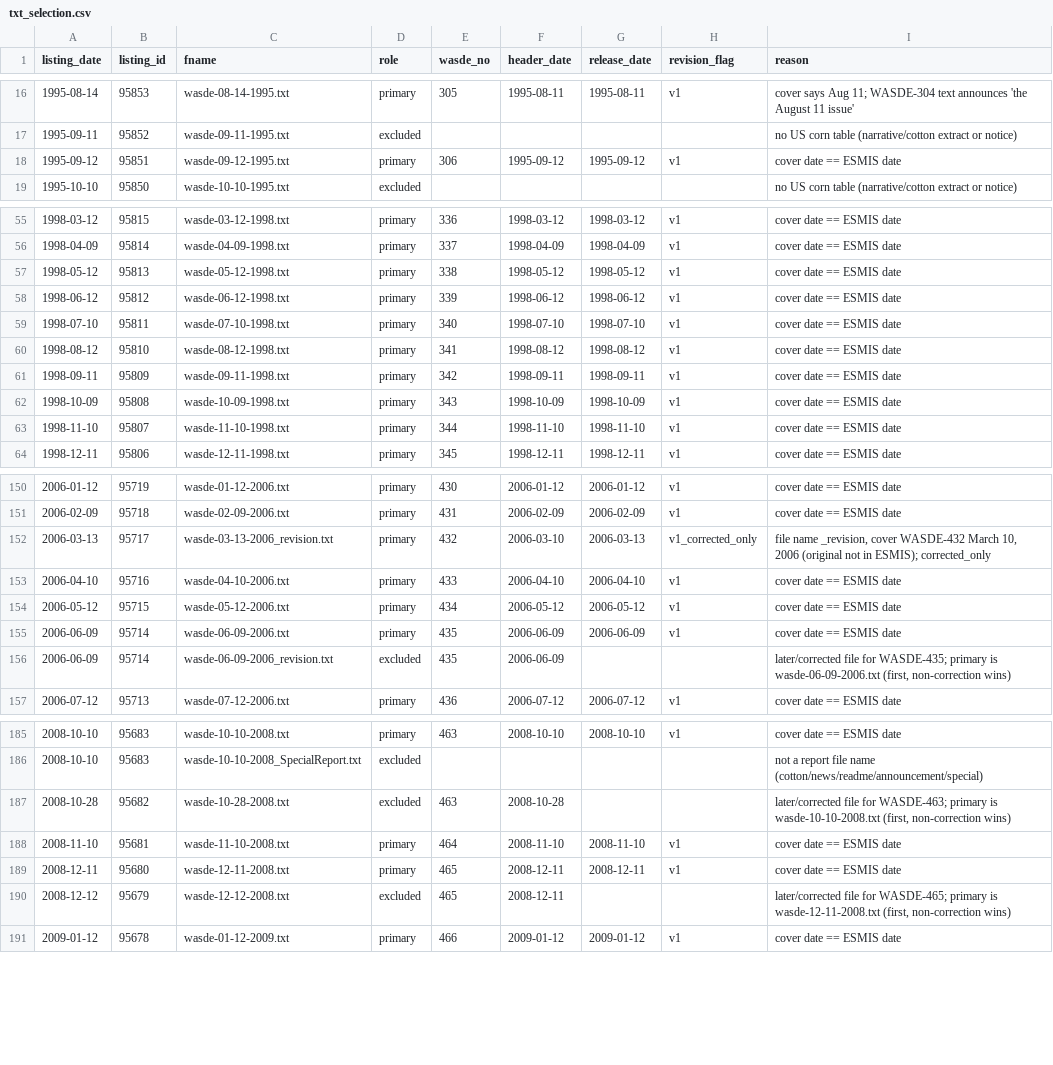
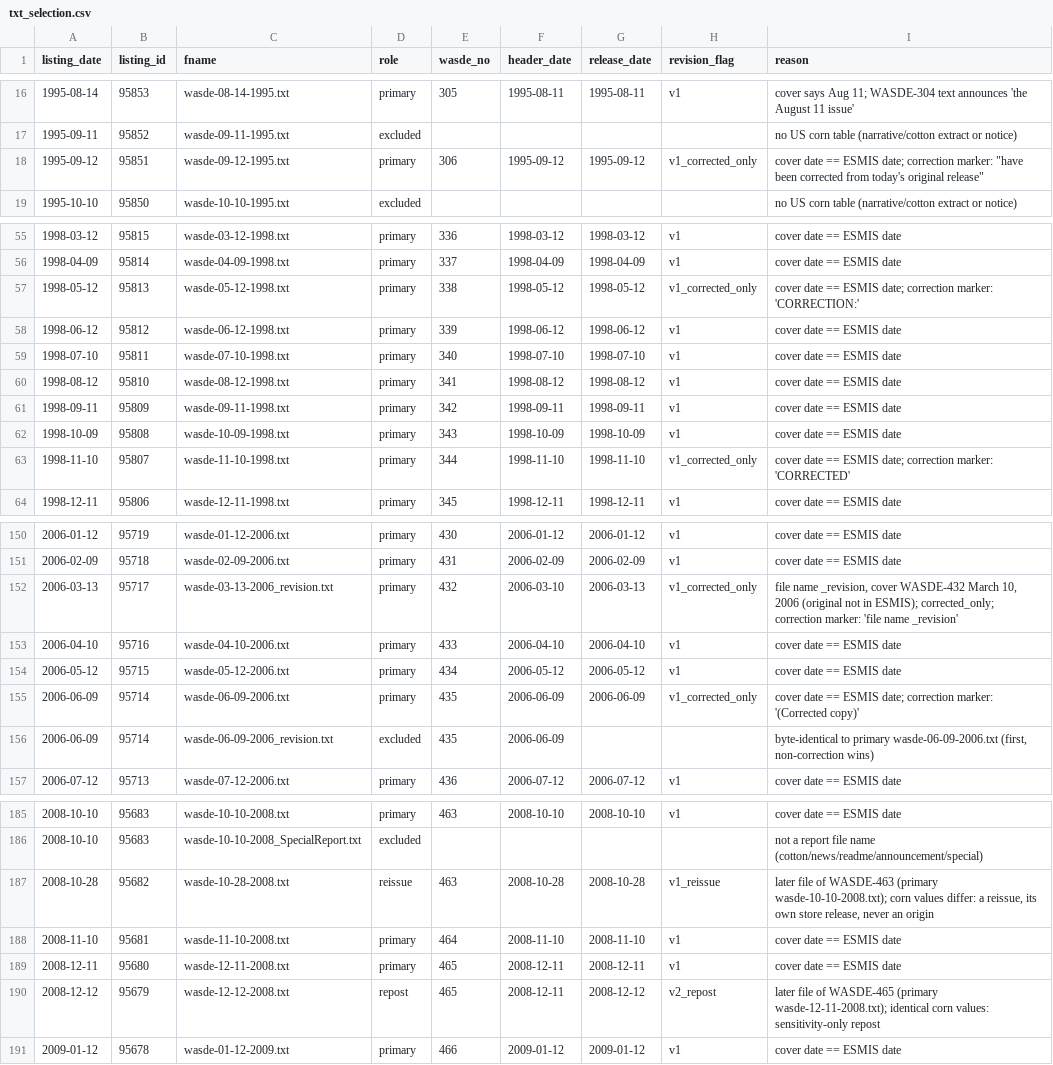
Before and after one commit to nik110403/usda-august-corn-misses, a CSV file: data/txt_selection.csv, drawn as a sheet; only a part is shown, gaps mark what is left out; the diff covers the shown part only.

```diff
--- a/data/txt_selection.csv
+++ b/data/txt_selection.csv
@@ -17,3 +17,3 @@ listing_date,listing_id,fname,role,wasde_no,header_date,release_date,revision_fl
 1995-09-11,95852,wasde-09-11-1995.txt,excluded,,,,,no US corn table (narrative/cotton extract or notice)
-1995-09-12,95851,wasde-09-12-1995.txt,primary,306,1995-09-12,1995-09-12,v1,cover date == ESMIS date
+1995-09-12,95851,wasde-09-12-1995.txt,primary,306,1995-09-12,1995-09-12,v1_corrected_only,"cover date == ESMIS date; correction marker: ""have been corrected from today's original release"""
 1995-10-10,95850,wasde-10-10-1995.txt,excluded,,,,,no US corn table (narrative/cotton extract or notice)
@@ -56,3 +56,3 @@ listing_date,listing_id,fname,role,wasde_no,header_date,release_date,revision_fl
 1998-04-09,95814,wasde-04-09-1998.txt,primary,337,1998-04-09,1998-04-09,v1,cover date == ESMIS date
-1998-05-12,95813,wasde-05-12-1998.txt,primary,338,1998-05-12,1998-05-12,v1,cover date == ESMIS date
+1998-05-12,95813,wasde-05-12-1998.txt,primary,338,1998-05-12,1998-05-12,v1_corrected_only,cover date == ESMIS date; correction marker: 'CORRECTION:'
 1998-06-12,95812,wasde-06-12-1998.txt,primary,339,1998-06-12,1998-06-12,v1,cover date == ESMIS date
@@ -62,3 +62,3 @@ listing_date,listing_id,fname,role,wasde_no,header_date,release_date,revision_fl
 1998-10-09,95808,wasde-10-09-1998.txt,primary,343,1998-10-09,1998-10-09,v1,cover date == ESMIS date
-1998-11-10,95807,wasde-11-10-1998.txt,primary,344,1998-11-10,1998-11-10,v1,cover date == ESMIS date
+1998-11-10,95807,wasde-11-10-1998.txt,primary,344,1998-11-10,1998-11-10,v1_corrected_only,cover date == ESMIS date; correction marker: 'CORRECTED'
 1998-12-11,95806,wasde-12-11-1998.txt,primary,345,1998-12-11,1998-12-11,v1,cover date == ESMIS date
@@ -151,7 +151,7 @@ listing_date,listing_id,fname,role,wasde_no,header_date,release_date,revision_fl
 2006-02-09,95718,wasde-02-09-2006.txt,primary,431,2006-02-09,2006-02-09,v1,cover date == ESMIS date
-2006-03-13,95717,wasde-03-13-2006_revision.txt,primary,432,2006-03-10,2006-03-13,v1_corrected_only,"file name _revision, cover WASDE-432 March 10, 2006 (original not in ESMIS); corrected_only"
+2006-03-13,95717,wasde-03-13-2006_revision.txt,primary,432,2006-03-10,2006-03-13,v1_corrected_only,"file name _revision, cover WASDE-432 March 10, 2006 (original not in ESMIS); corrected_only; correction marker: 'file name _revision'"
 2006-04-10,95716,wasde-04-10-2006.txt,primary,433,2006-04-10,2006-04-10,v1,cover date == ESMIS date
 2006-05-12,95715,wasde-05-12-2006.txt,primary,434,2006-05-12,2006-05-12,v1,cover date == ESMIS date
-2006-06-09,95714,wasde-06-09-2006.txt,primary,435,2006-06-09,2006-06-09,v1,cover date == ESMIS date
-2006-06-09,95714,wasde-06-09-2006_revision.txt,excluded,435,2006-06-09,,,"later/corrected file for WASDE-435; primary is wasde-06-09-2006.txt (first, non-correction wins)"
+2006-06-09,95714,wasde-06-09-2006.txt,primary,435,2006-06-09,2006-06-09,v1_corrected_only,cover date == ESMIS date; correction marker: '(Corrected copy)'
+2006-06-09,95714,wasde-06-09-2006_revision.txt,excluded,435,2006-06-09,,,"byte-identical to primary wasde-06-09-2006.txt (first, non-correction wins)"
 2006-07-12,95713,wasde-07-12-2006.txt,primary,436,2006-07-12,2006-07-12,v1,cover date == ESMIS date
@@ -186,6 +186,6 @@ listing_date,listing_id,fname,role,wasde_no,header_date,release_date,revision_fl
 2008-10-10,95683,wasde-10-10-2008_SpecialReport.txt,excluded,,,,,not a report file name (cotton/news/readme/announcement/special)
-2008-10-28,95682,wasde-10-28-2008.txt,excluded,463,2008-10-28,,,"later/corrected file for WASDE-463; primary is wasde-10-10-2008.txt (first, non-correction wins)"
+2008-10-28,95682,wasde-10-28-2008.txt,reissue,463,2008-10-28,2008-10-28,v1_reissue,"later file of WASDE-463 (primary wasde-10-10-2008.txt); corn values differ: a reissue, its own store release, never an origin"
 2008-11-10,95681,wasde-11-10-2008.txt,primary,464,2008-11-10,2008-11-10,v1,cover date == ESMIS date
 2008-12-11,95680,wasde-12-11-2008.txt,primary,465,2008-12-11,2008-12-11,v1,cover date == ESMIS date
-2008-12-12,95679,wasde-12-12-2008.txt,excluded,465,2008-12-11,,,"later/corrected file for WASDE-465; primary is wasde-12-11-2008.txt (first, non-correction wins)"
+2008-12-12,95679,wasde-12-12-2008.txt,repost,465,2008-12-11,2008-12-12,v2_repost,later file of WASDE-465 (primary wasde-12-11-2008.txt); identical corn values: sensitivity-only repost
 2009-01-12,95678,wasde-01-12-2009.txt,primary,466,2009-01-12,2009-01-12,v1,cover date == ESMIS date
```
Also changed, not shown: 1 edited cell elsewhere in this file, data/release_times.csv, data/wasde_releases.csv, 7 other files.
